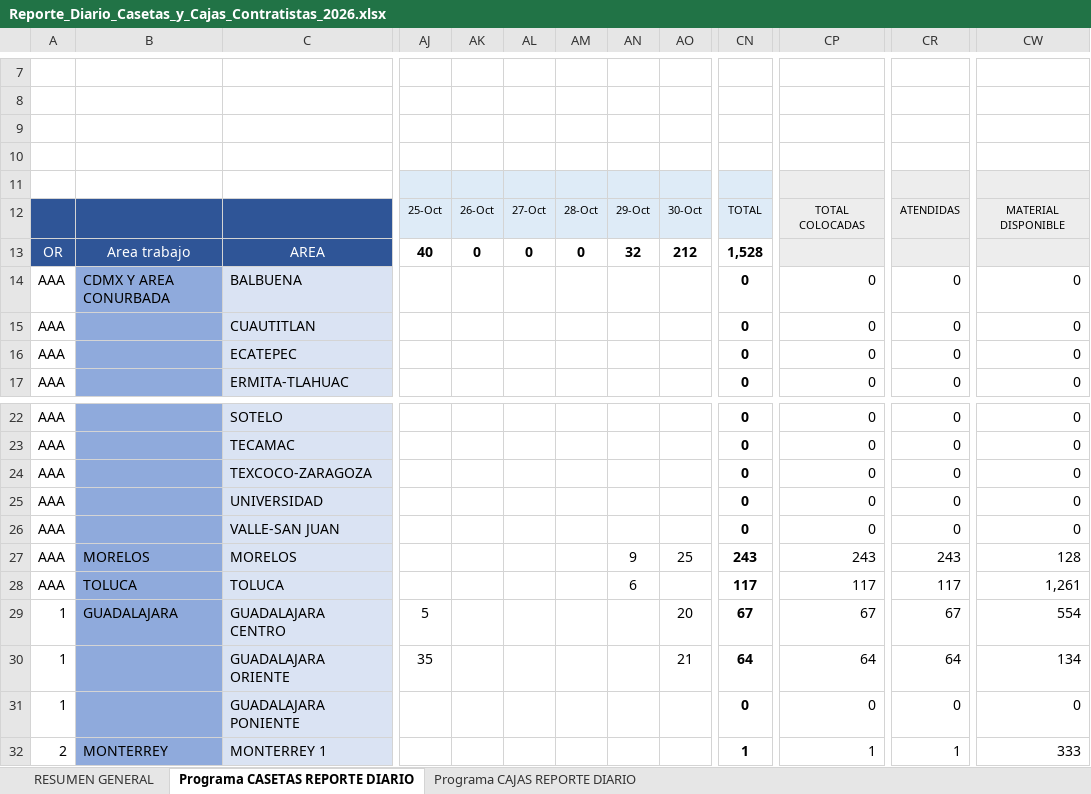
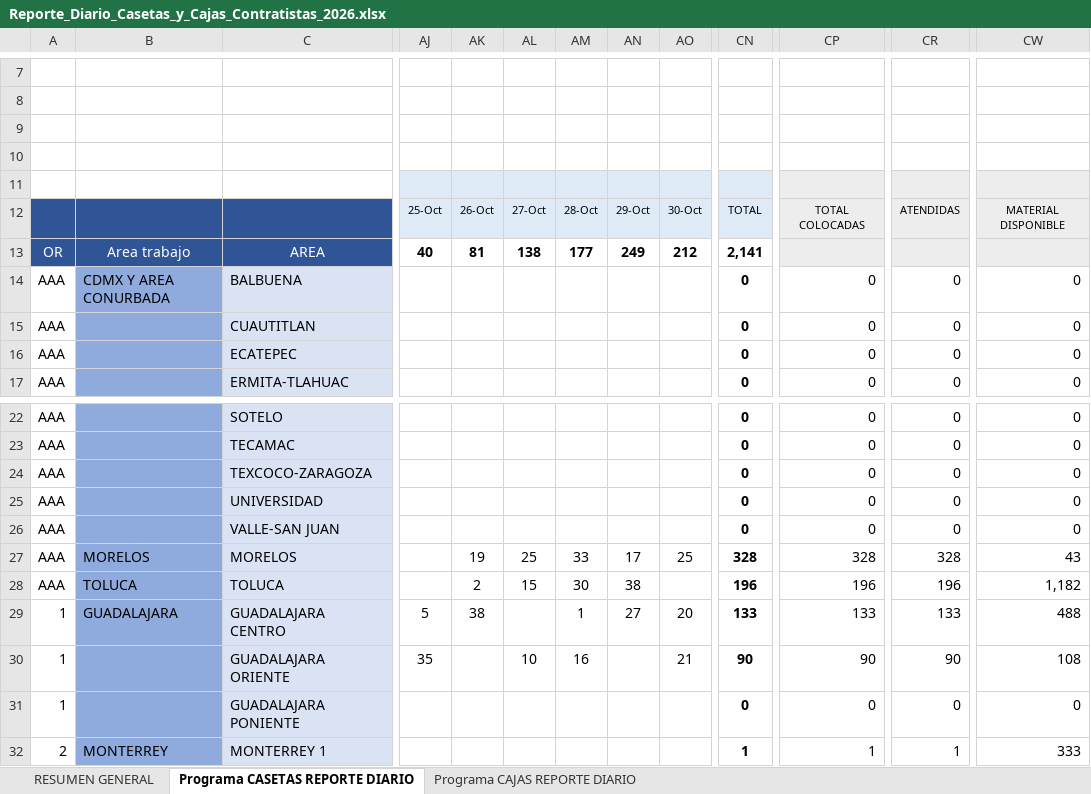
Before and after one commit to pahernandez-sys/dashboard-imagen-telmex, an Excel workbook: data/Reporte_Diario_Casetas_y_Cajas_Contratistas_2026.xlsx, sheet Programa CASETAS REPORTE DIARIO, drawn as a sheet; only a part is shown, gaps mark what is left out; values as stored, in another font and other column widths than the file's, no borders; conditional formats not drawn; the diff covers the shown part only; the diff names each change by its address in the sheet, - before the commit and + after, or states it on an @@ line.

```diff
--- a/data/Reporte_Diario_Casetas_y_Cajas_Contratistas_2026.xlsx (sheet Programa CASETAS REPORTE DIARIO)
+++ b/data/Reporte_Diario_Casetas_y_Cajas_Contratistas_2026.xlsx (sheet Programa CASETAS REPORTE DIARIO)
-AK13: 0
+AK13: 81
-AL13: 0
+AL13: 138
-AM13: 0
+AM13: 177
-AN13: 32
+AN13: 249
-CN13: 1,528
+CN13: 2,141
-AK27: (empty)
+AK27: 19
-AL27: (empty)
+AL27: 25
-AM27: (empty)
+AM27: 33
-AN27: 9
+AN27: 17
-CN27: 243
+CN27: 328
-CP27: 243
+CP27: 328
-CR27: 243
+CR27: 328
-CW27: 128
+CW27: 43
-AK28: (empty)
+AK28: 2
-AL28: (empty)
+AL28: 15
-AM28: (empty)
+AM28: 30
-AN28: 6
+AN28: 38
-CN28: 117
+CN28: 196
-CP28: 117
+CP28: 196
-CR28: 117
+CR28: 196
-CW28: 1,261
+CW28: 1,182
-AK29: (empty)
+AK29: 38
-AM29: (empty)
+AM29: 1
-AN29: (empty)
+AN29: 27
-CN29: 67
+CN29: 133
-CP29: 67
+CP29: 133
-CR29: 67
+CR29: 133
-CW29: 554
+CW29: 488
-AL30: (empty)
+AL30: 10
-AM30: (empty)
+AM30: 16
-CN30: 64
+CN30: 90
-CP30: 64
+CP30: 90
-CR30: 64
+CR30: 90
-CW30: 134
+CW30: 108
```
Also changed, not shown: 103 edited cells elsewhere in this sheet, sheet Programa CAJAS REPORTE DIARIO, sheet RESUMEN GENERAL, 2 other files.
